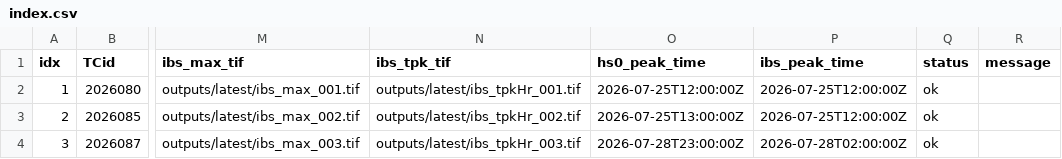
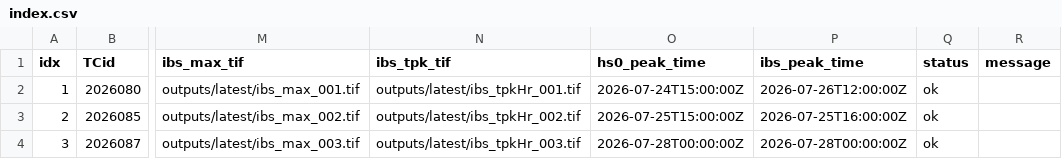
Before and after one commit to JulianOG/cyclone_ocean_waves, a CSV file: outputs/latest/index.csv, drawn as a sheet; only a part is shown, gaps mark what is left out; the diff names each change by its address in the sheet, - before the commit and + after, or states it on an @@ line.

```diff
--- a/outputs/latest/index.csv
+++ b/outputs/latest/index.csv
-O2 (hs0_peak_time): 2026-07-25T12:00:00Z
+O2 (hs0_peak_time): 2026-07-24T15:00:00Z
-P2 (ibs_peak_time): 2026-07-25T12:00:00Z
+P2 (ibs_peak_time): 2026-07-26T12:00:00Z
-O3 (hs0_peak_time): 2026-07-25T13:00:00Z
+O3 (hs0_peak_time): 2026-07-25T15:00:00Z
-P3 (ibs_peak_time): 2026-07-25T12:00:00Z
+P3 (ibs_peak_time): 2026-07-25T16:00:00Z
-O4 (hs0_peak_time): 2026-07-28T23:00:00Z
+O4 (hs0_peak_time): 2026-07-28T00:00:00Z
-P4 (ibs_peak_time): 2026-07-28T02:00:00Z
+P4 (ibs_peak_time): 2026-07-28T00:00:00Z
```
Also changed, not shown: 17 other files.
